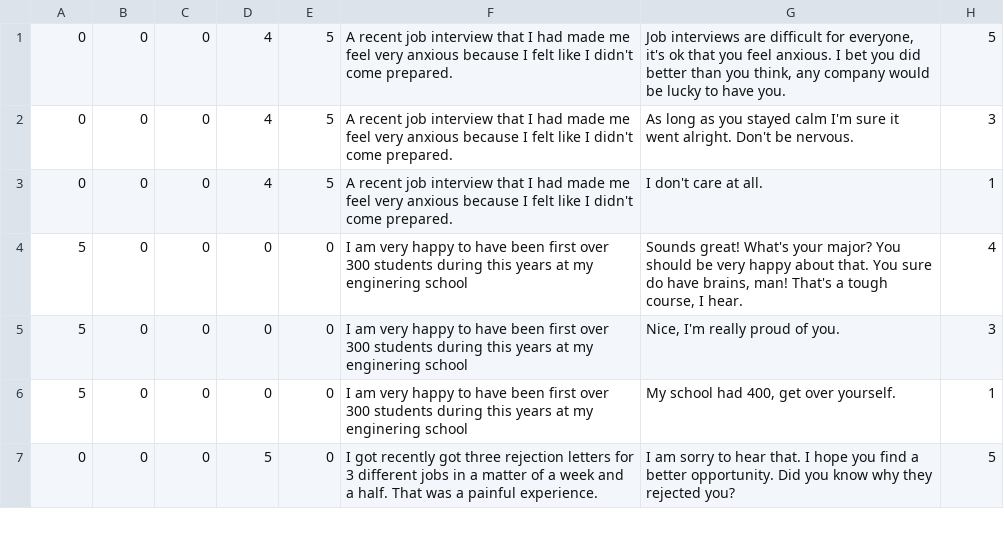
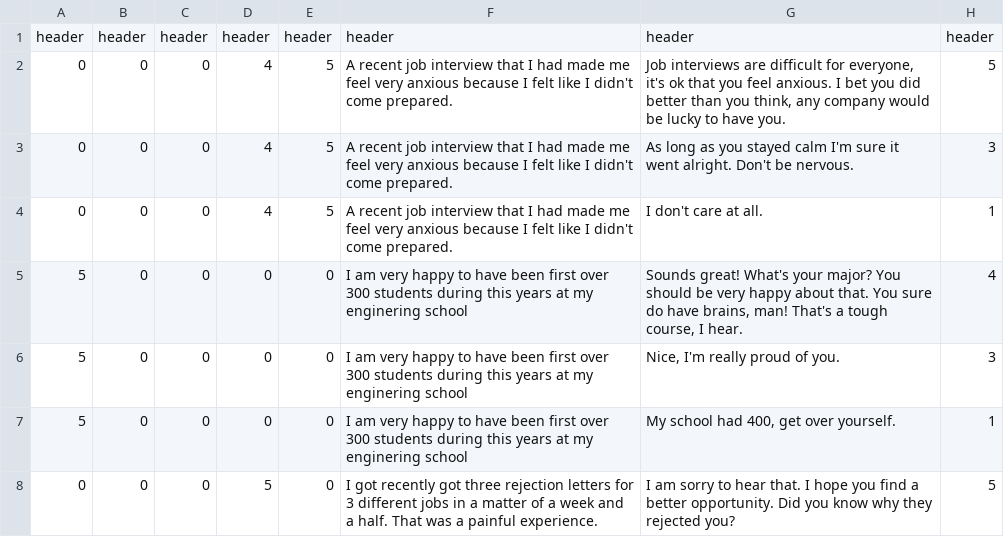
Before and after one commit to parkersell/Citrushack, a CSV file: Daniel's Testing Data.csv, drawn as a sheet; only a part is shown; the diff names each change by its address in the sheet, - before the commit and + after, or states it on an @@ line.

Commit message:
Update Daniel's Testing Data.csv

```diff
--- a/Daniel's Testing Data.csv
+++ b/Daniel's Testing Data.csv
+row 1: header | header | header | header | header | header | header | header
```
